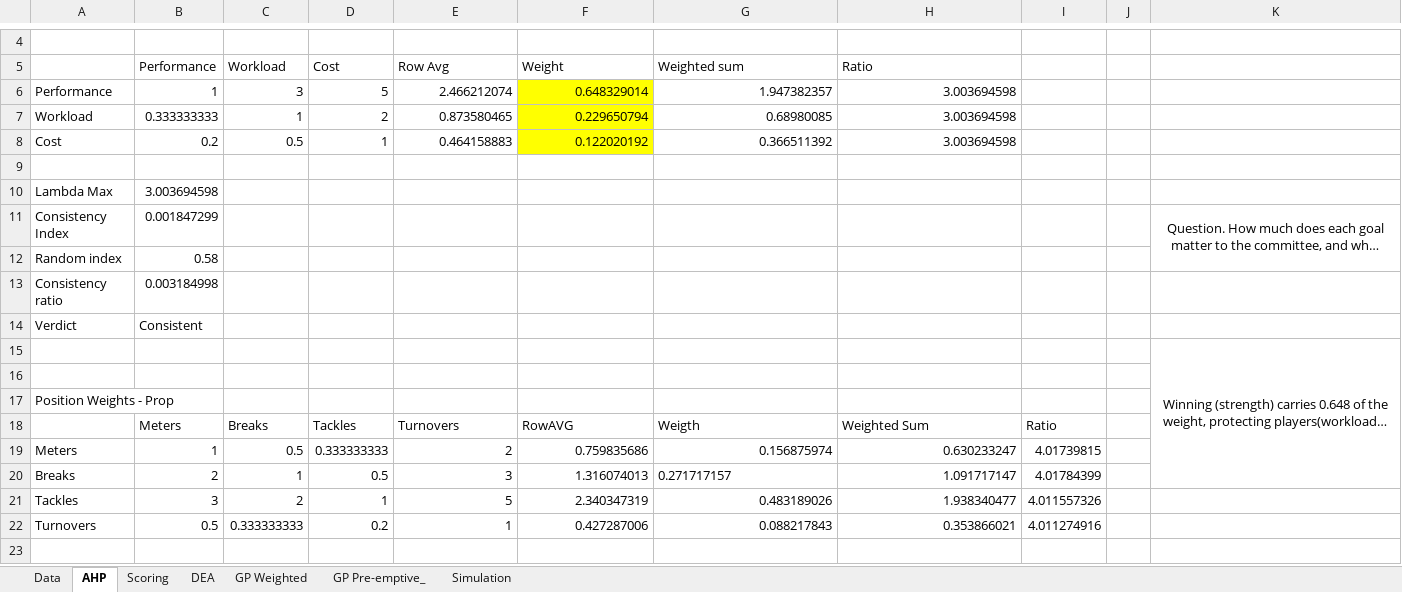
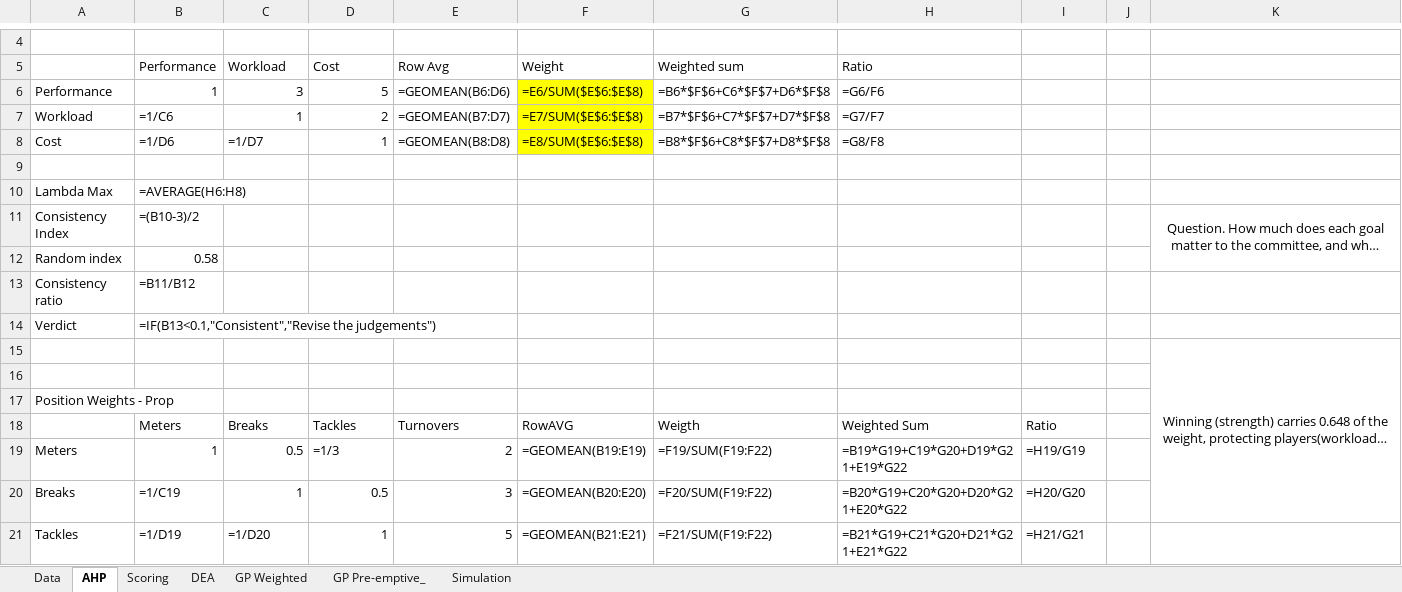
Before and after one commit to lindanimdlalose04/RugbyBox, an Excel workbook: model/Rugby-Box_Solver.xlsx, sheet AHP, drawn as a sheet; only a part is shown, gaps mark what is left out; the shorter side is filled out with more unchanged rows; long unchanged cells end in …; values as stored, in another font and other column widths than the file's, no borders; formulas without a stored value are shown as written; removed rows and columns are numbered as before the commit, all else as after; the diff covers the shown part only; the diff names each change by its address in the sheet, - before the commit and + after, or states it on an @@ line.

```diff
--- a/model/Rugby-Box_Solver.xlsx (sheet AHP)
+++ b/model/Rugby-Box_Solver.xlsx (sheet AHP)
-E6 (Row Avg): 2.466212074
+E6 (Row Avg): =GEOMEAN(B6:D6)
-F6 (Weight): 0.648329014
+F6 (Weight): =E6/SUM($E$6:$E$8)
-G6 (Weighted sum): 1.947382357
+G6 (Weighted sum): =B6*$F$6+C6*$F$7+D6*$F$8
-H6 (Ratio): 3.003694598
+H6 (Ratio): =G6/F6
-B7 (Performance): 0.333333333
+B7 (Performance): =1/C6
-E7 (Row Avg): 0.873580465
+E7 (Row Avg): =GEOMEAN(B7:D7)
-F7 (Weight): 0.229650794
+F7 (Weight): =E7/SUM($E$6:$E$8)
-G7 (Weighted sum): 0.68980085
+G7 (Weighted sum): =B7*$F$6+C7*$F$7+D7*$F$8
-H7 (Ratio): 3.003694598
+H7 (Ratio): =G7/F7
-row 8: Cost | 0.2 | 0.5 | 1 | 0.464158883 | 0.122020192 | 0.366511392 | 3.003694598
+row 8: Cost | =1/D6 | =1/D7 | 1 | =GEOMEAN(B8:D8) | =E8/SUM($E$6:$E$8) | =B8*$F$6+C8*$F$7+D8*$F$8 | =G8/F8
-B10 (Performance): 3.003694598
+B10 (Performance): =AVERAGE(H6:H8)
-B11 (Performance): 0.001847299
+B11 (Performance): =(B10-3)/2
-B13 (Performance): 0.003184998
+B13 (Performance): =B11/B12
-B14 (Performance): Consistent
+B14 (Performance): =IF(B13<0.1,"Consistent","Revise the judgements")
-D19 (Cost): 0.333333333
+D19 (Cost): =1/3
-F19 (Weight): 0.759835686
+F19 (Weight): =GEOMEAN(B19:E19)
-G19 (Weighted sum): 0.156875974
+G19 (Weighted sum): =F19/SUM(F19:F22)
-H19 (Ratio): 0.630233247
+H19 (Ratio): =B19*G19+C19*G20+D19*G21+E19*G22
-I19: 4.01739815
+I19: =H19/G19
-B20 (Performance): 2
+B20 (Performance): =1/C19
-F20 (Weight): 1.316074013
+F20 (Weight): =GEOMEAN(B20:E20)
-G20 (Weighted sum): 0.271717157
+G20 (Weighted sum): =F20/SUM(F19:F22)
-H20 (Ratio): 1.091717147
+H20 (Ratio): =B20*G19+C20*G20+D20*G21+E20*G22
-I20: 4.01784399
+I20: =H20/G20
-B21 (Performance): 3
+B21 (Performance): =1/D19
-C21 (Workload): 2
+C21 (Workload): =1/D20
-F21 (Weight): 2.340347319
+F21 (Weight): =GEOMEAN(B21:E21)
-G21 (Weighted sum): 0.483189026
+G21 (Weighted sum): =F21/SUM(F19:F22)
-H21 (Ratio): 1.938340477
+H21 (Ratio): =B21*G19+C21*G20+D21*G21+E21*G22
-I21: 4.011557326
+I21: =H21/G21
-row 22: Turnovers | 0.5 | 0.333333333 | 0.2 | 1 | 0.427287006 | 0.088217843 | 0.353866021 | 4.011274916
```
Also changed, not shown: 8 added rows, 7 removed rows and 145 edited cells elsewhere in this sheet, sheet GP Pre-emptive_, sheet GP Weighted, sheet Simulation, sheet Scoring, sheet DEA, sheet Data, 31 other files.
